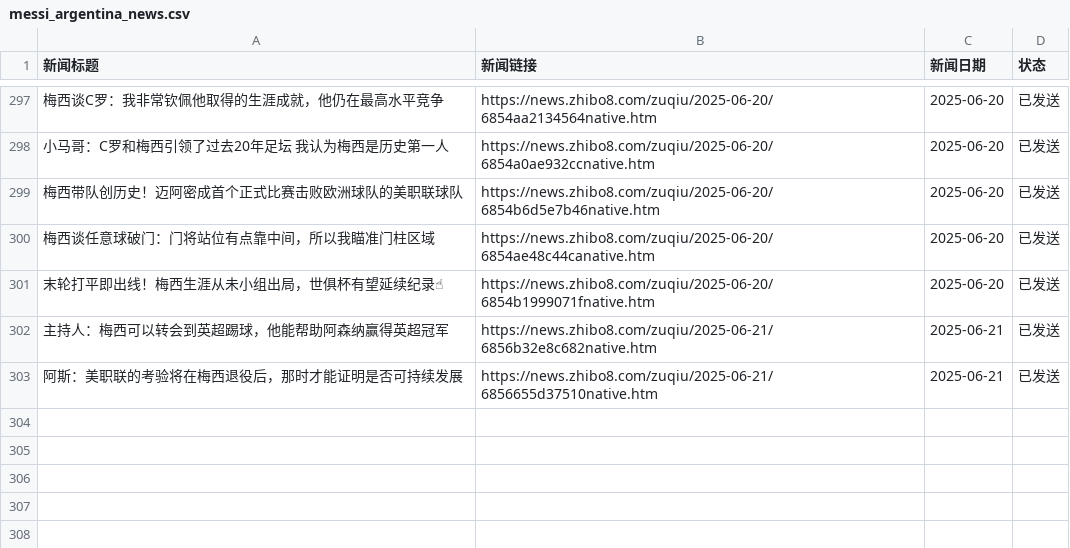
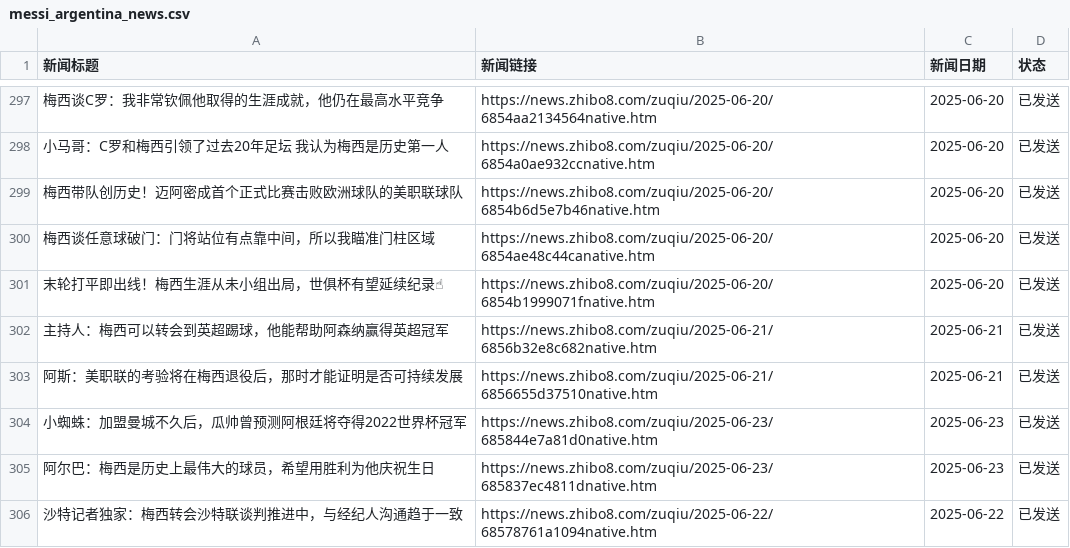
Before and after one commit to leoney30/arg_news, a CSV file: messi_argentina_news.csv, drawn as a sheet; only a part is shown, gaps mark what is left out; the diff names each change by its address in the sheet, - before the commit and + after, or states it on an @@ line.

```diff
--- a/messi_argentina_news.csv
+++ b/messi_argentina_news.csv
+row 304: 小蜘蛛：加盟曼城不久后，瓜帅曾预测阿根廷将夺得2022世界杯冠军 | https://news.zhibo8.com/zuqiu/2025-06-23/685844e7a81d0native.htm | 2025-06-23 | 已发送
+row 305: 阿尔巴：梅西是历史上最伟大的球员，希望用胜利为他庆祝生日 | https://news.zhibo8.com/zuqiu/2025-06-23/685837ec4811dnative.htm | 2025-06-23 | 已发送
+row 306: 沙特记者独家：梅西转会沙特联谈判推进中，与经纪人沟通趋于一致 | https://news.zhibo8.com/zuqiu/2025-06-22/68578761a1094native.htm | 2025-06-22 | 已发送
```
